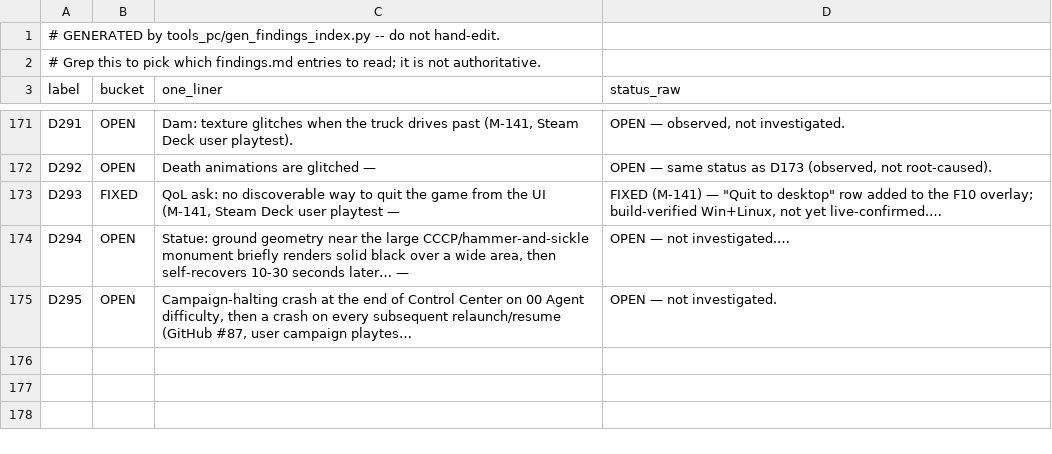
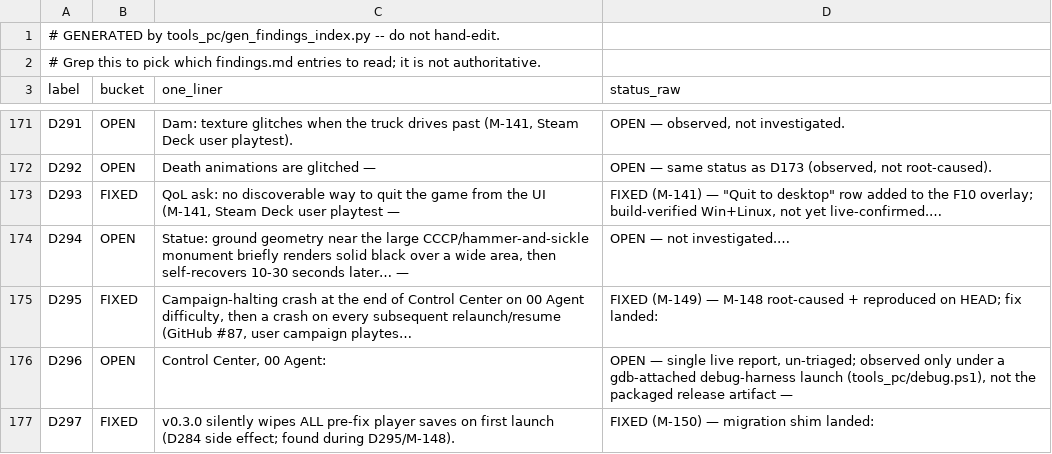
Before and after one commit to Sleepsong/goldeneye-pc-port, a CSV file: docs/dev/findings-index.csv, drawn as a sheet; only a part is shown, gaps mark what is left out.

Commit message:
findings: D295 M-148/M-149 + D297 filed/closed (M-150); porting-notes D8/D9
- D295: full M-148 root-cause/repro record (difficultytext overflow ->
  high-bit byte -> langGetJpnCharPixels NULL deref; OOB theory retracted;
  pre-D284 save fingerprint identified), verdict FIXED (M-149).
- D297: new entry — v0.3.0 wipes all pre-fix saves (D284 side effect);
  scope verified (5 slots only, block-0 is a factory seal), FIXED (M-150).
- D284: correct the false 'savegames are unaffected' claim.
- porting-notes: D8 instance (difficultytext[4]); new D9 — changing a
  PRNG/CRC implementation invalidates persisted derived state; sweep
  rewrites data/ge007.eep gotcha in E.

```diff
--- a/docs/dev/findings-index.csv
+++ b/docs/dev/findings-index.csv
@@ -174,2 +174,4 @@ D293,FIXED,"QoL ask: no discoverable way to quit the game from the UI (M-141, St
 D294,OPEN,"Statue: ground geometry near the large CCCP/hammer-and-sickle monument briefly renders solid black over a wide area, then self-recovers 10-30 seconds later… —",OPEN — not investigated.…
-D295,OPEN,"Campaign-halting crash at the end of Control Center on 00 Agent difficulty, then a crash on every subsequent relaunch/resume (GitHub #87, user campaign playtes…",OPEN — not investigated.
+D295,FIXED,"Campaign-halting crash at the end of Control Center on 00 Agent difficulty, then a crash on every subsequent relaunch/resume (GitHub #87, user campaign playtes…",FIXED (M-149) — M-148 root-caused + reproduced on HEAD; fix landed:
+D296,OPEN,"Control Center, 00 Agent:","OPEN — single live report, un-triaged; observed only under a gdb-attached debug-harness launch (tools_pc/debug.ps1), not the packaged release artifact —"
+D297,FIXED,v0.3.0 silently wipes ALL pre-fix player saves on first launch (D284 side effect; found during D295/M-148).,FIXED (M-150) — migration shim landed:
```
Also changed, not shown: 2 other files.
